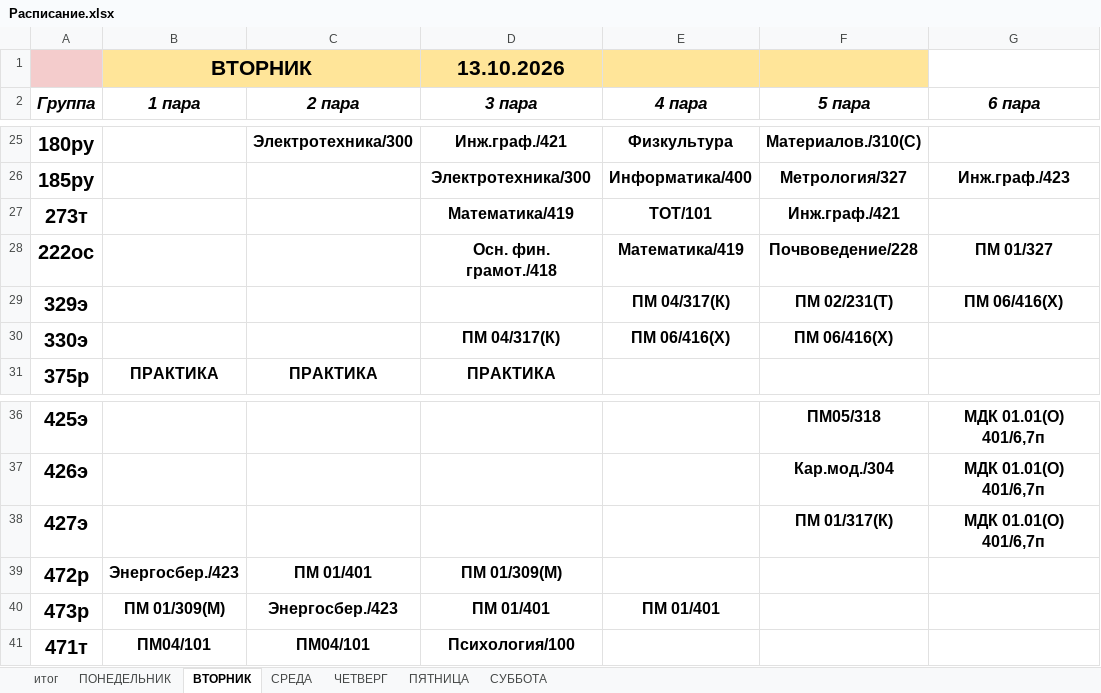
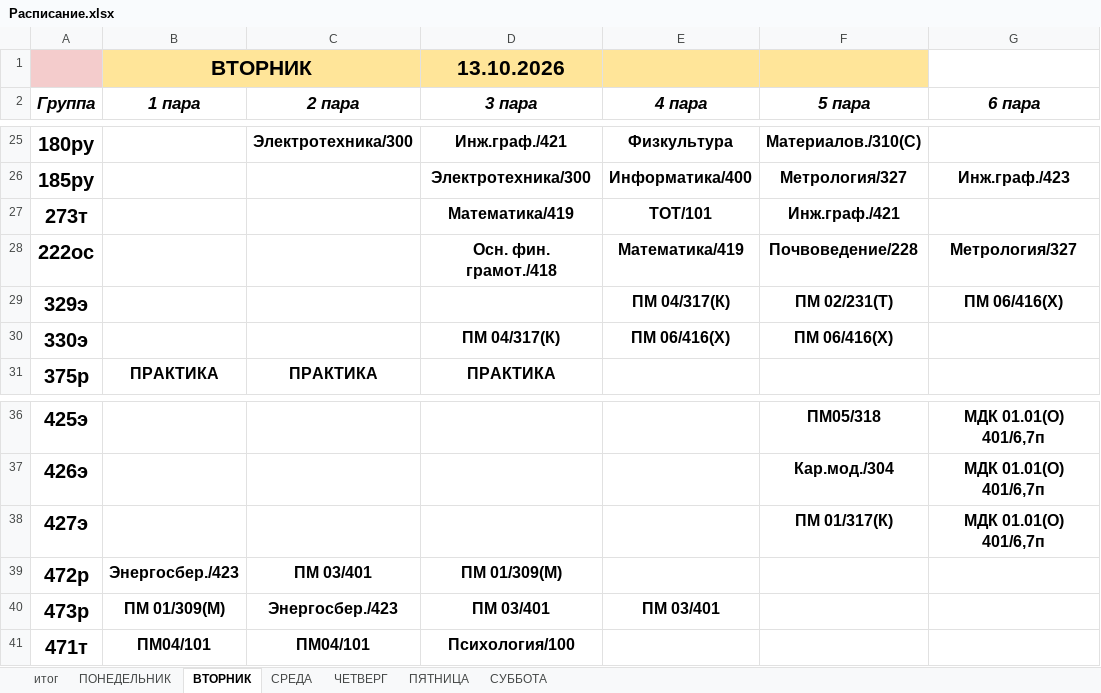
Before and after one commit to colderuopen-art/raspisanie, an Excel workbook: Расписание.xlsx, sheet ВТОРНИК, drawn as a sheet; only a part is shown, gaps mark what is left out; values as stored, in another font and other column widths than the file's, no borders; the diff names each change by its address in the sheet, - before the commit and + after, or states it on an @@ line.

```diff
--- a/Расписание.xlsx (sheet ВТОРНИК)
+++ b/Расписание.xlsx (sheet ВТОРНИК)
-G28 (6 пара): ПМ 01/327
+G28 (6 пара): Метрология/327
-C39 (2 пара): ПМ 01/401
+C39 (2 пара): ПМ 03/401
-D40 (3 пара): ПМ 01/401
+D40 (3 пара): ПМ 03/401
-E40 (4 пара): ПМ 01/401
+E40 (4 пара): ПМ 03/401
```
Also changed, not shown: sheet ЧЕТВЕРГ, sheet СРЕДА, sheet СУББОТА, sheet ПЯТНИЦА.
